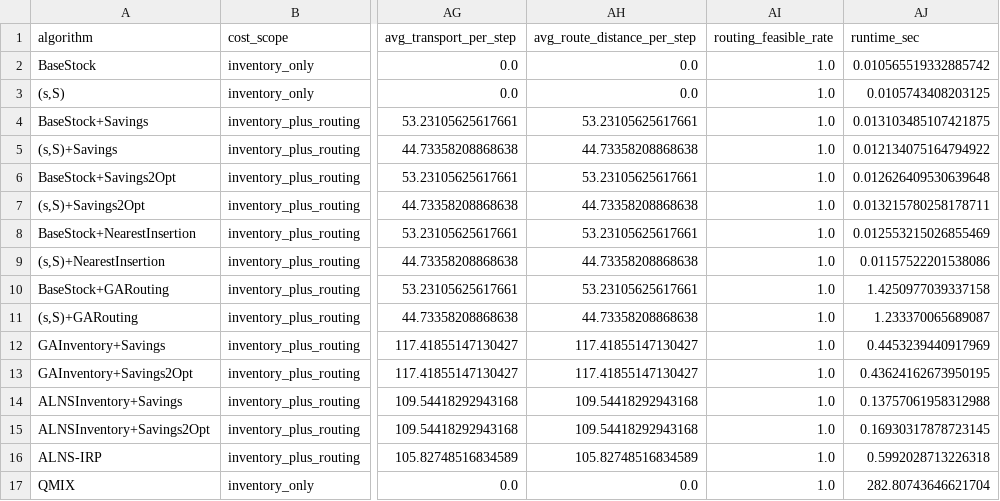
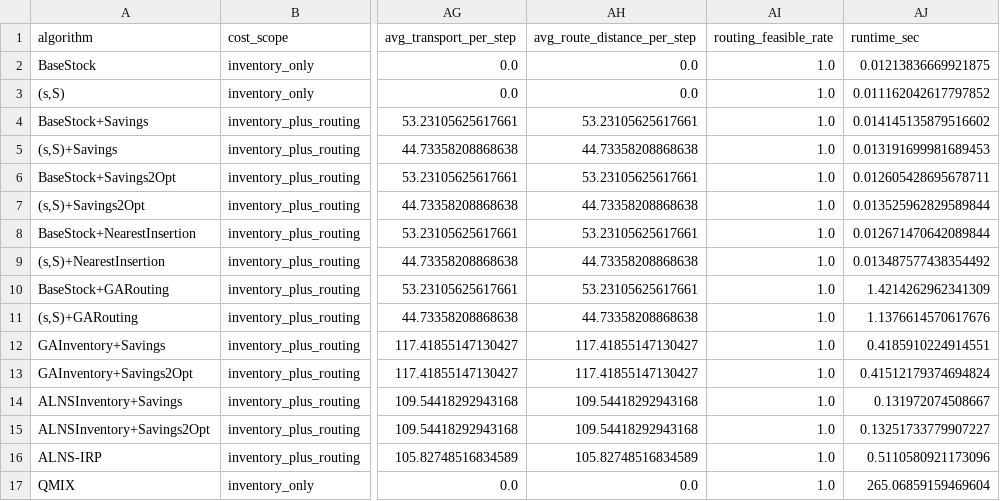
Before and after one commit to tttsssyyyttt/MASC, a CSV file: results/conv_pure_3layers_ep300_int20_seed1_summary.csv, drawn as a sheet; only a part is shown, gaps mark what is left out; the diff names each change by its address in the sheet, - before the commit and + after, or states it on an @@ line.

```diff
--- a/results/conv_pure_3layers_ep300_int20_seed1_summary.csv
+++ b/results/conv_pure_3layers_ep300_int20_seed1_summary.csv
-AJ2 (runtime_sec): 0.010565519332885742
+AJ2 (runtime_sec): 0.01213836669921875
-AJ3 (runtime_sec): 0.0105743408203125
+AJ3 (runtime_sec): 0.011162042617797852
-AJ4 (runtime_sec): 0.013103485107421875
+AJ4 (runtime_sec): 0.014145135879516602
-AJ5 (runtime_sec): 0.012134075164794922
+AJ5 (runtime_sec): 0.013191699981689453
-AJ6 (runtime_sec): 0.012626409530639648
+AJ6 (runtime_sec): 0.012605428695678711
-AJ7 (runtime_sec): 0.013215780258178711
+AJ7 (runtime_sec): 0.013525962829589844
-AJ8 (runtime_sec): 0.012553215026855469
+AJ8 (runtime_sec): 0.012671470642089844
-AJ9 (runtime_sec): 0.01157522201538086
+AJ9 (runtime_sec): 0.013487577438354492
-AJ10 (runtime_sec): 1.4250977039337158
+AJ10 (runtime_sec): 1.4214262962341309
-AJ11 (runtime_sec): 1.233370065689087
+AJ11 (runtime_sec): 1.1376614570617676
-AJ12 (runtime_sec): 0.4453239440917969
+AJ12 (runtime_sec): 0.4185910224914551
-AJ13 (runtime_sec): 0.43624162673950195
+AJ13 (runtime_sec): 0.41512179374694824
-AJ14 (runtime_sec): 0.13757061958312988
+AJ14 (runtime_sec): 0.131972074508667
-AJ15 (runtime_sec): 0.16930317878723145
+AJ15 (runtime_sec): 0.13251733779907227
-AJ16 (runtime_sec): 0.5992028713226318
+AJ16 (runtime_sec): 0.5110580921173096
-AJ17 (runtime_sec): 282.80743646621704
+AJ17 (runtime_sec): 265.06859159469604
```
Also changed, not shown: results/conv_pure_3layers_ep1000_int20_seed1_summary.csv, 6 other files.
